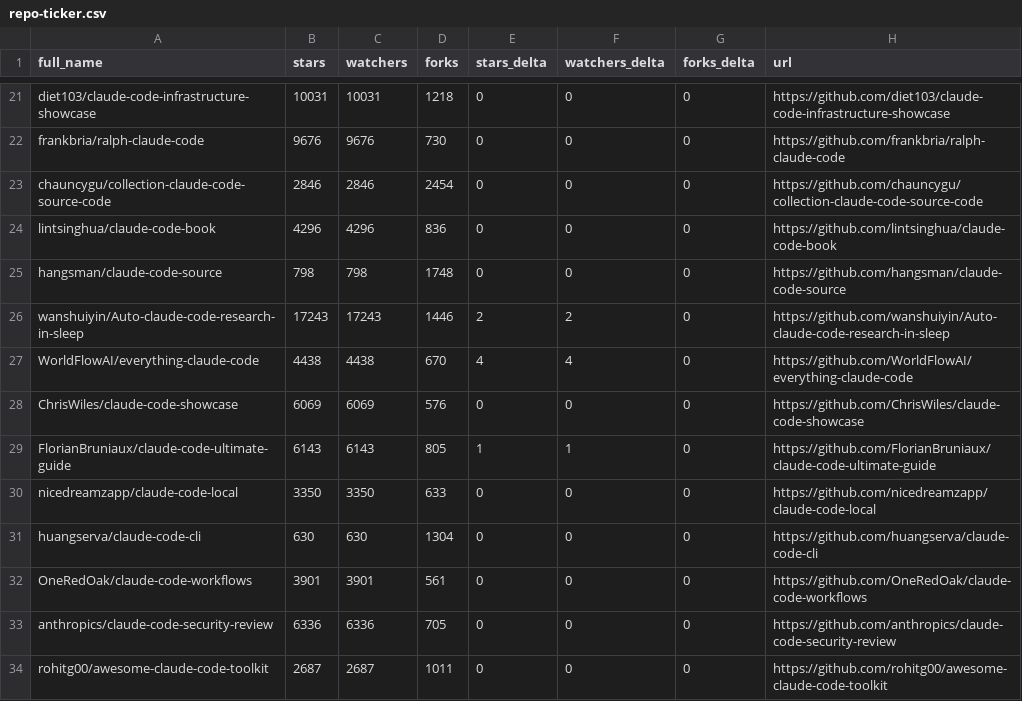
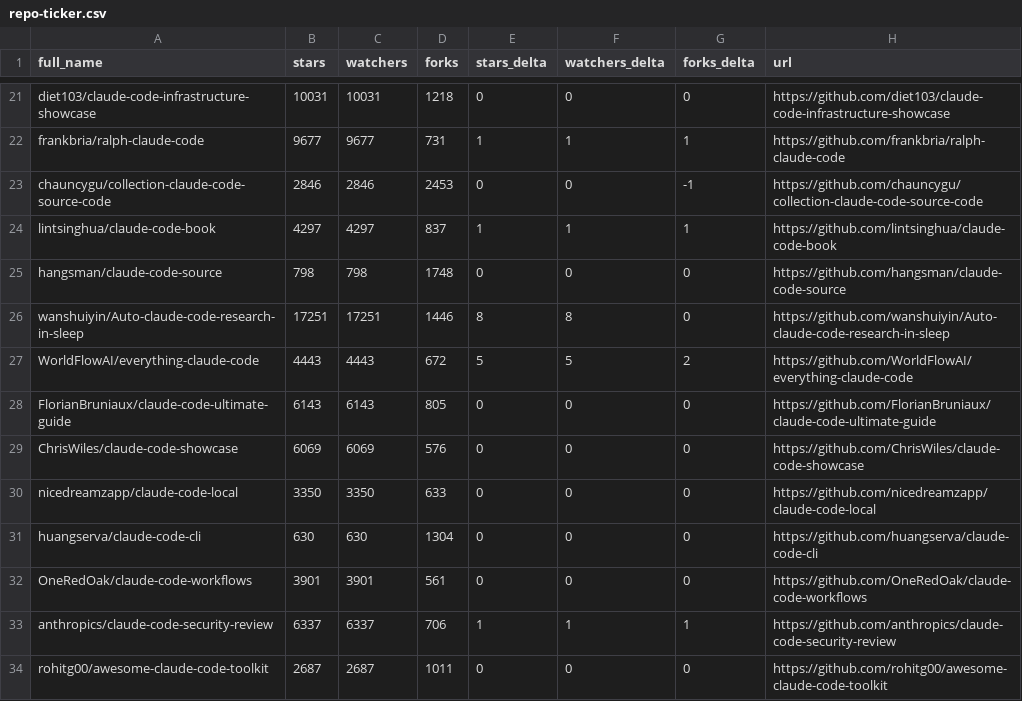
Before and after one commit to markbyrne938-crypto/awesome-claude-code, a CSV file: data/repo-ticker.csv, drawn as a sheet; only a part is shown, gaps mark what is left out; removed rows and columns are numbered as before the commit, all else as after; the diff covers the shown part only; the diff names each change by its address in the sheet, - before the commit and + after, or states it on an @@ line.

```diff
--- a/data/repo-ticker.csv
+++ b/data/repo-ticker.csv
-B22 (stars): 9676
+B22 (stars): 9677
-C22 (watchers): 9676
+C22 (watchers): 9677
-D22 (forks): 730
+D22 (forks): 731
-E22 (stars_delta): 0
+E22 (stars_delta): 1
-F22 (watchers_delta): 0
+F22 (watchers_delta): 1
-G22 (forks_delta): 0
+G22 (forks_delta): 1
-D23 (forks): 2454
+D23 (forks): 2453
-G23 (forks_delta): 0
+G23 (forks_delta): -1
-B24 (stars): 4296
+B24 (stars): 4297
-C24 (watchers): 4296
+C24 (watchers): 4297
-D24 (forks): 836
+D24 (forks): 837
-E24 (stars_delta): 0
+E24 (stars_delta): 1
-F24 (watchers_delta): 0
+F24 (watchers_delta): 1
-G24 (forks_delta): 0
+G24 (forks_delta): 1
-B26 (stars): 17243
+B26 (stars): 17251
-C26 (watchers): 17243
+C26 (watchers): 17251
-E26 (stars_delta): 2
+E26 (stars_delta): 8
-F26 (watchers_delta): 2
+F26 (watchers_delta): 8
-B27 (stars): 4438
+B27 (stars): 4443
-C27 (watchers): 4438
+C27 (watchers): 4443
-D27 (forks): 670
+D27 (forks): 672
-E27 (stars_delta): 4
+E27 (stars_delta): 5
-F27 (watchers_delta): 4
+F27 (watchers_delta): 5
-G27 (forks_delta): 0
+G27 (forks_delta): 2
+row 28: FlorianBruniaux/claude-code-ultimate-guide | 6143 | 6143 | 805 | 0 | 0 | 0 | https://github.com/FlorianBruniaux/claude-code-ultimate-guide
-row 29: FlorianBruniaux/claude-code-ultimate-guide | 6143 | 6143 | 805 | 1 | 1 | 0 | https://github.com/FlorianBruniaux/claude-code-ultimate-guide
-B33 (stars): 6336
+B33 (stars): 6337
-C33 (watchers): 6336
+C33 (watchers): 6337
-D33 (forks): 705
+D33 (forks): 706
-E33 (stars_delta): 0
+E33 (stars_delta): 1
-F33 (watchers_delta): 0
+F33 (watchers_delta): 1
-G33 (forks_delta): 0
+G33 (forks_delta): 1
```
Also changed, not shown: 2 moved rows and 115 edited cells elsewhere in this file, 2 other files.
